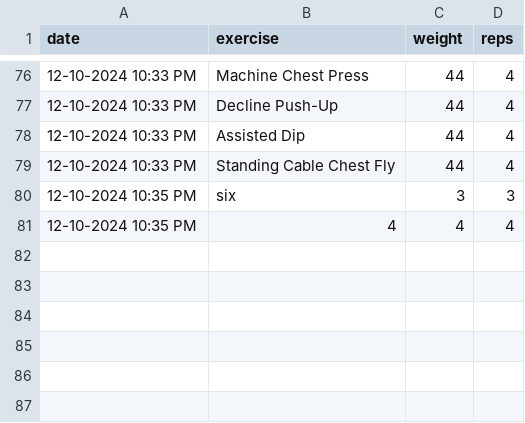
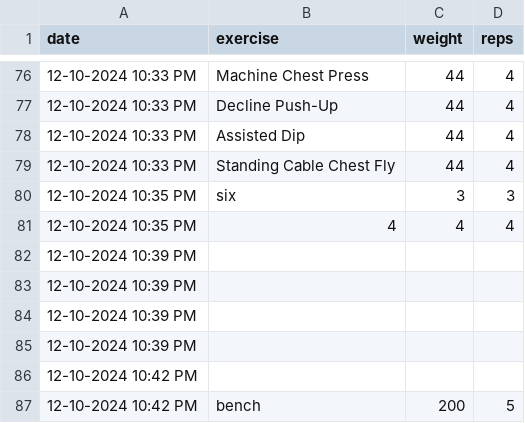
Before and after one commit to JacksonYu3/Final-Project--Jackson--Sean--David--William-, a CSV file: exercise_log.csv, drawn as a sheet; only a part is shown, gaps mark what is left out; the diff names each change by its address in the sheet, - before the commit and + after, or states it on an @@ line.

Commit message:
upadtae

```diff
--- a/exercise_log.csv
+++ b/exercise_log.csv
+row 82: 12-10-2024 10:39 PM
+row 83: 12-10-2024 10:39 PM
+row 84: 12-10-2024 10:39 PM
+row 85: 12-10-2024 10:39 PM
+row 86: 12-10-2024 10:42 PM
+row 87: 12-10-2024 10:42 PM | bench | 200 | 5
```
